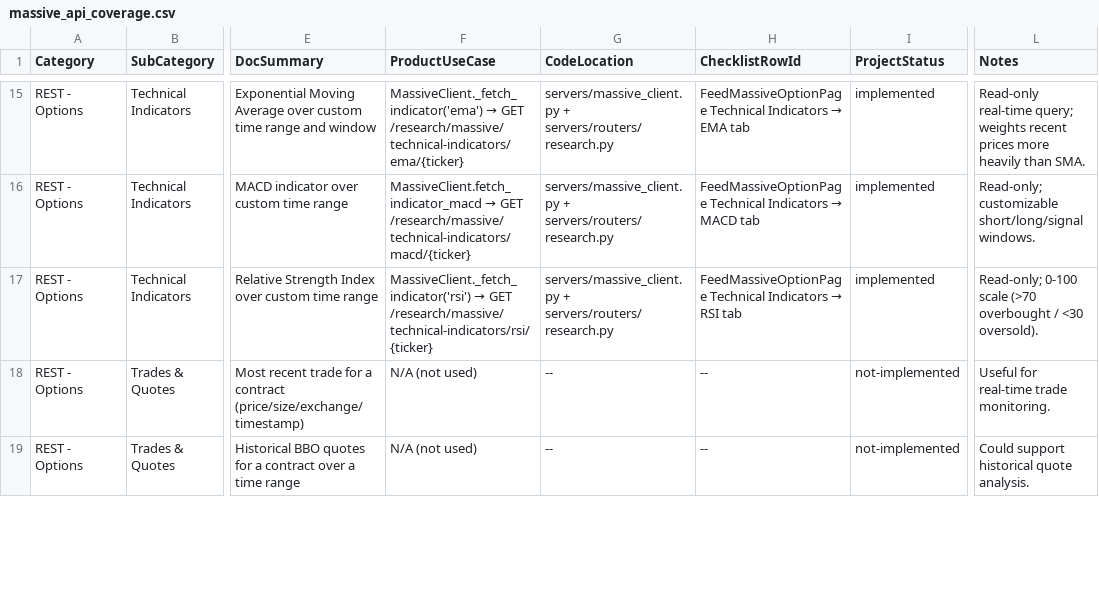
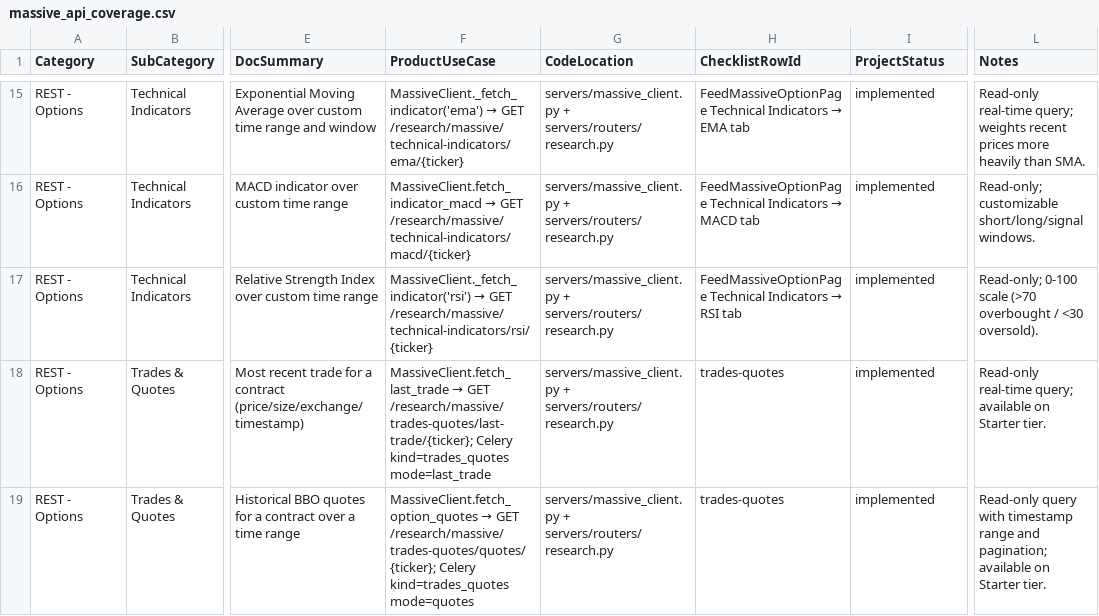
Before and after one commit to weitingzhao/bifrost-trader-engine, a CSV file: docs/plans/massive_api_coverage.csv, drawn as a sheet; only a part is shown, gaps mark what is left out; the diff covers the shown part only; the diff names each change by its address in the sheet, - before the commit and + after, or states it on an @@ line.

Commit message:
Enhance Massive API Coverage and Frontend Integration
- Updated the documentation and CSV files to reflect new endpoints for fetching last trades, historical quotes, and historical trades for options, improving data accessibility.
- Enhanced the FeedMassiveOptionPage to dynamically display the latest trade and historical data, providing users with real-time insights.
- Introduced new API functions for fetching last trades and historical data, ensuring robust integration with the Massive data source.
- Improved CSS styles for better layout and user experience across the options data sections.

This commit significantly enhances the functionality and usability of the Massive feature, offering users improved access to critical trading data.

```diff
--- a/docs/plans/massive_api_coverage.csv
+++ b/docs/plans/massive_api_coverage.csv
@@ F18 (ProductUseCase): N/A (not used) → MassiveClient.fetch_last_trade → GET /research/massive/trades-quotes/last-trade/{ticker}; Celery kind=trades_quotes mode=last_trade @@
-G18:G19 (CodeLocation): --
+G18:G19 (CodeLocation): servers/massive_client.py + servers/routers/research.py
-H18:H19 (ChecklistRowId): --
+H18:H19 (ChecklistRowId): trades-quotes
-I18:I19 (ProjectStatus): not-implemented
+I18:I19 (ProjectStatus): implemented
-L18 (Notes): Useful for real-time trade monitoring.
+L18 (Notes): Read-only real-time query; available on Starter tier.
@@ F19 (ProductUseCase): N/A (not used) → MassiveClient.fetch_option_quotes → GET /research/massive/trades-quotes/quotes/{ticker}; Celery kind=trades_quotes mode=quotes @@
-L19 (Notes): Could support historical quote analysis.
+L19 (Notes): Read-only query with timestamp range and pagination; available on Starter tier.
```
Also changed, not shown: 31 edited cells elsewhere in this file, 14 other files.
